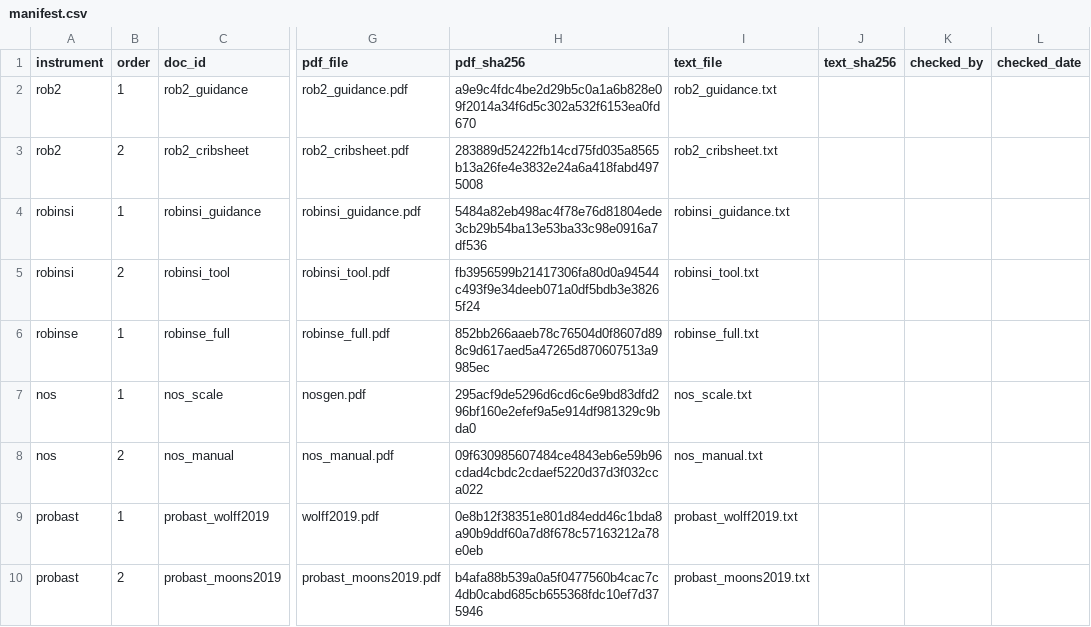
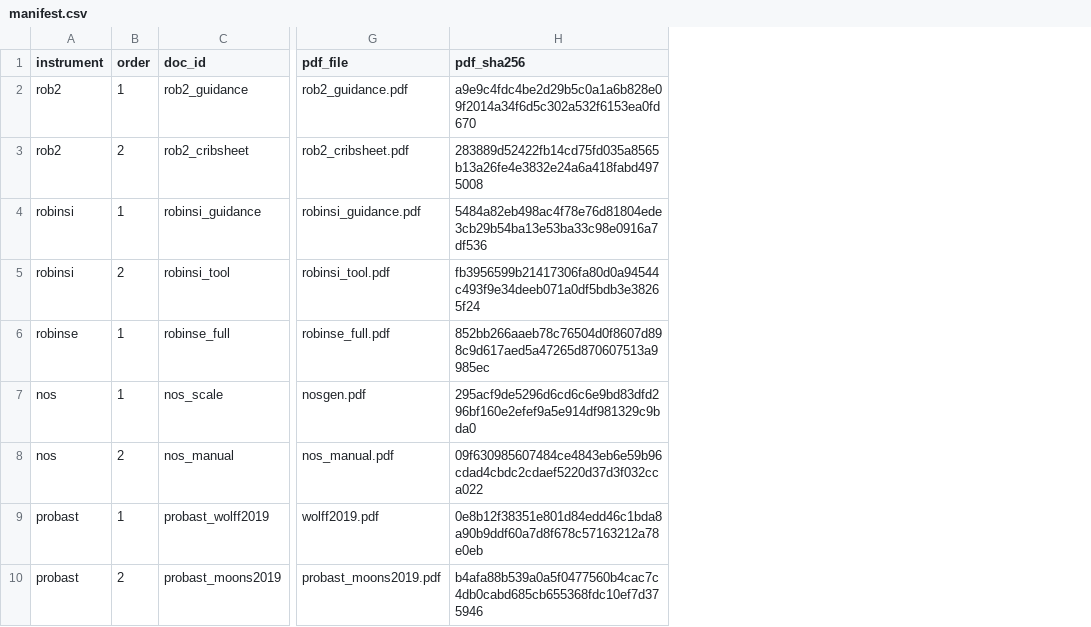
Before and after one commit to ejulianbravo/rob-llm-benchmark-runner, a CSV file: manuals/manifest.csv, drawn as a sheet; only a part is shown, gaps mark what is left out; the diff names each change by its address in the sheet, - before the commit and + after, or states it on an @@ line.

Commit message:
Send manuals as the official PDF files instead of extracted text

```diff
--- a/manuals/manifest.csv
+++ b/manuals/manifest.csv
-column I (text_file), rows 2-10: rob2_guidance.txt | rob2_cribsheet.txt | robinsi_guidance.txt | robinsi_tool.txt | robinse_full.txt | nos_scale.txt | nos_manual.txt | probast_wolff2019.txt | probast_moons2019.txt
-column J (text_sha256), empty
-column K (checked_by), empty
-column L (checked_date), empty
```
Also changed, not shown: 14 other files.
